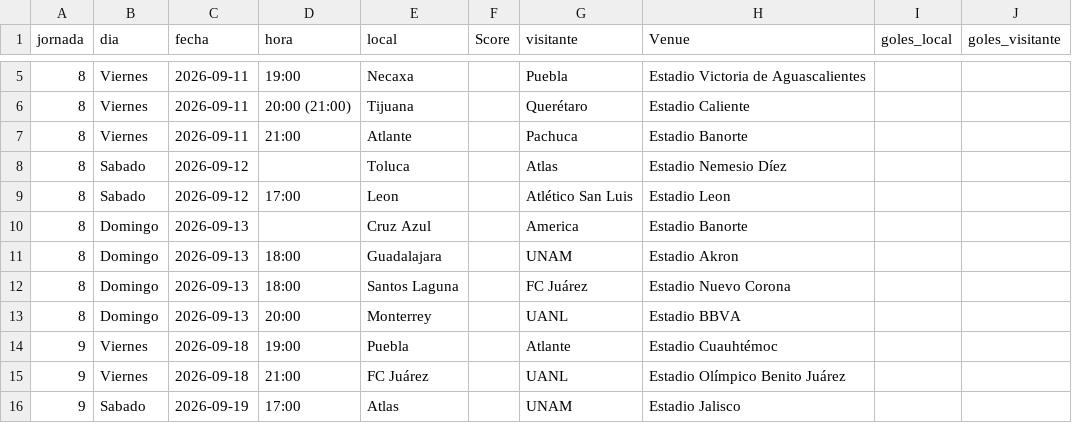
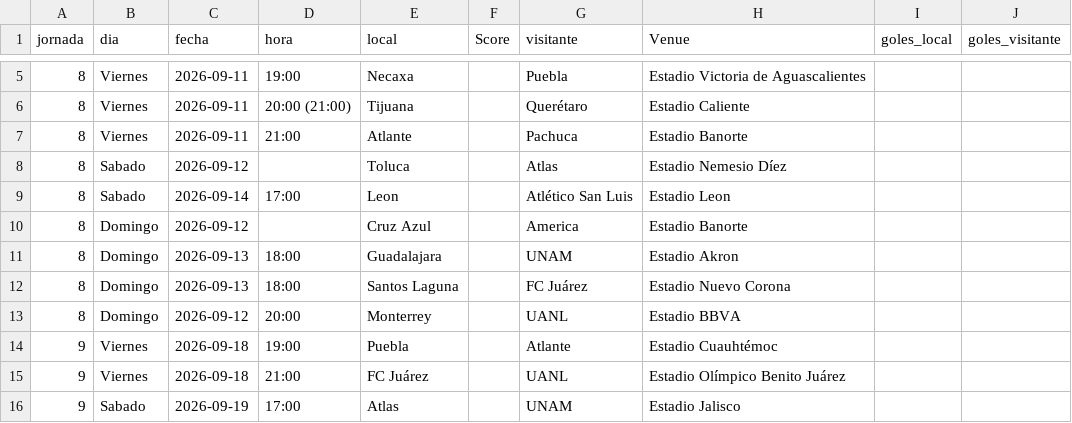
Before and after one commit to PabloDuranLopez/Predictor_LigaMx, a CSV file: data/partidos_predecir.csv, drawn as a sheet; only a part is shown, gaps mark what is left out.

```diff
--- a/data/partidos_predecir.csv
+++ b/data/partidos_predecir.csv
@@ -8,7 +8,7 @@ jornada,dia,fecha,hora,local,Score,visitante,Venue,goles_local,goles_visitante
 8,Sabado,2026-09-12,,Toluca,,Atlas,Estadio Nemesio Díez,,
-8,Sabado,2026-09-12,17:00,Leon,,Atlético San Luis,Estadio Leon,,
-8,Domingo,2026-09-13,,Cruz Azul,,America,Estadio Banorte,,
+8,Sabado,2026-09-14,17:00,Leon,,Atlético San Luis,Estadio Leon,,
+8,Domingo,2026-09-12,,Cruz Azul,,America,Estadio Banorte,,
 8,Domingo,2026-09-13,18:00,Guadalajara,,UNAM,Estadio Akron,,
 8,Domingo,2026-09-13,18:00,Santos Laguna,,FC Juárez,Estadio Nuevo Corona,,
-8,Domingo,2026-09-13,20:00,Monterrey,,UANL,Estadio BBVA,,
+8,Domingo,2026-09-12,20:00,Monterrey,,UANL,Estadio BBVA,,
 9,Viernes,2026-09-18,19:00,Puebla,,Atlante,Estadio Cuauhtémoc,,
```
Also changed, not shown: 1 other file.
